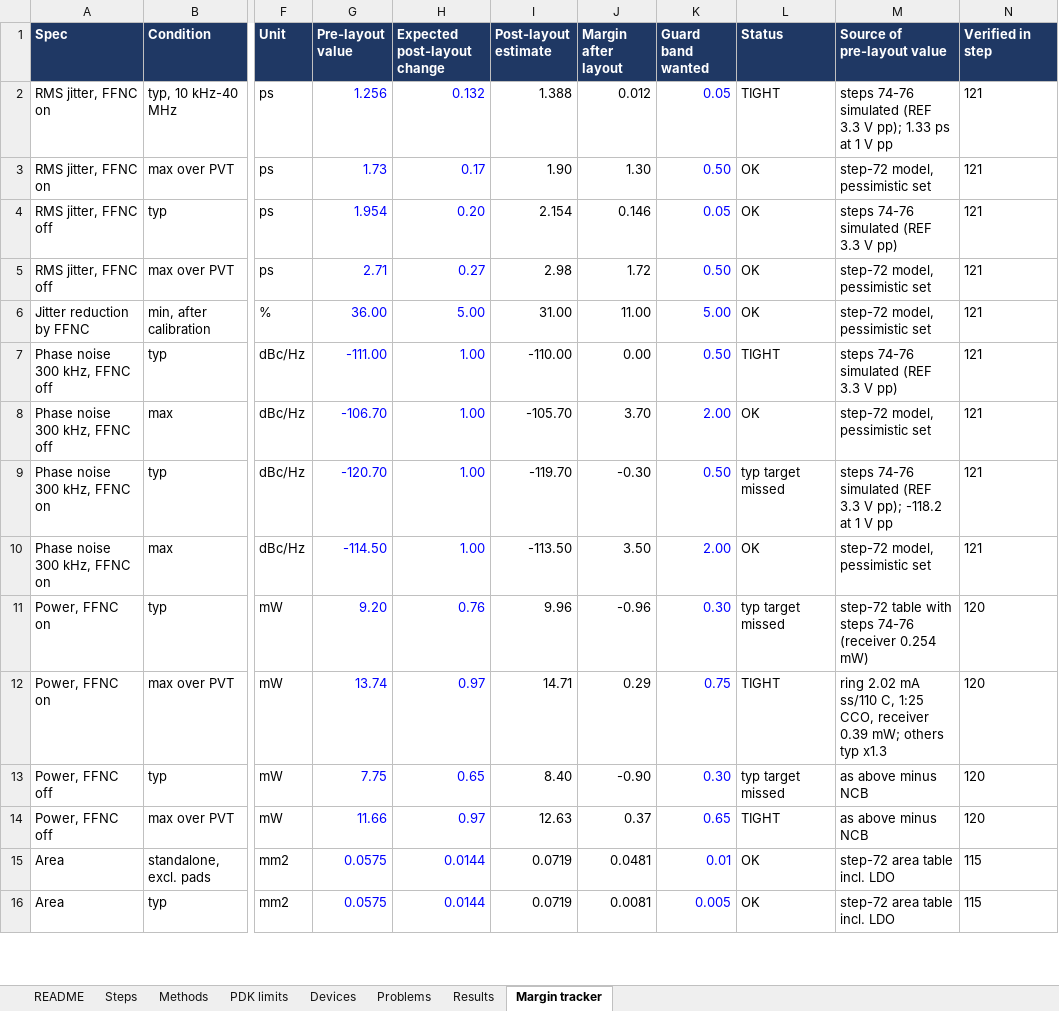
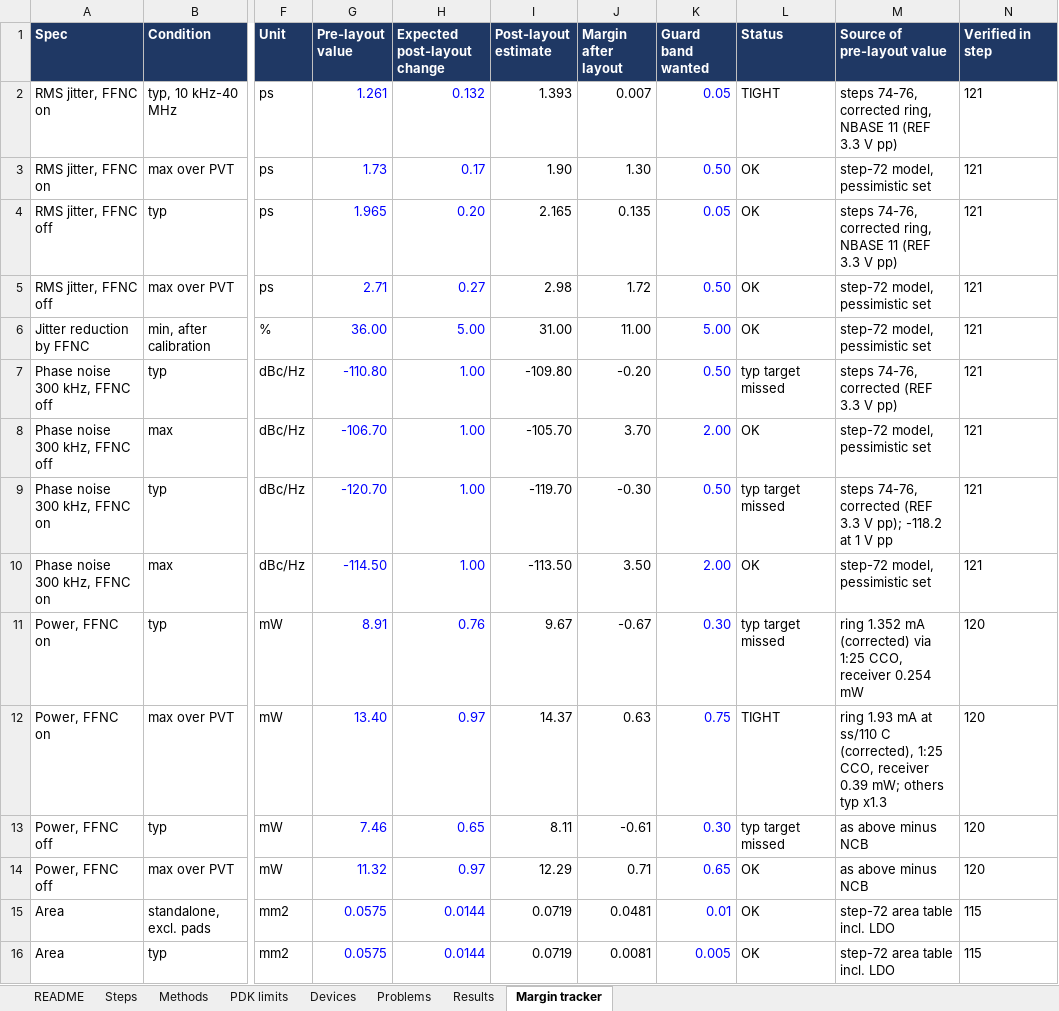
Before and after one commit to ahmedjubayeraj1/SSPLL, an Excel workbook: design/SSPLL_design_log.xlsx, sheet Margin tracker, drawn as a sheet; only a part is shown, gaps mark what is left out; values as stored, in another font and other column widths than the file's, no borders; conditional formats not drawn; the diff covers the shown part only; the diff names each change by its address in the sheet, - before the commit and + after, or states it on an @@ line.

```diff
--- a/design/SSPLL_design_log.xlsx (sheet Margin tracker)
+++ b/design/SSPLL_design_log.xlsx (sheet Margin tracker)
-G2 (Pre-layout value): 1.256
+G2 (Pre-layout value): 1.261
-I2 (Post-layout estimate): 1.388
+I2 (Post-layout estimate): 1.393
-J2 (Margin after layout): 0.012
+J2 (Margin after layout): 0.007
-M2 (Source of pre-layout value): steps 74-76 simulated (REF 3.3 V pp); 1.33 ps at 1 V pp
+M2 (Source of pre-layout value): steps 74-76, corrected ring, NBASE 11 (REF 3.3 V pp)
-G4 (Pre-layout value): 1.954
+G4 (Pre-layout value): 1.965
-I4 (Post-layout estimate): 2.154
+I4 (Post-layout estimate): 2.165
-J4 (Margin after layout): 0.146
+J4 (Margin after layout): 0.135
-M4 (Source of pre-layout value): steps 74-76 simulated (REF 3.3 V pp)
+M4 (Source of pre-layout value): steps 74-76, corrected ring, NBASE 11 (REF 3.3 V pp)
-G7 (Pre-layout value): -111.00
+G7 (Pre-layout value): -110.80
-I7 (Post-layout estimate): -110.00
+I7 (Post-layout estimate): -109.80
-J7 (Margin after layout): 0.00
+J7 (Margin after layout): -0.20
-L7 (Status): TIGHT
+L7 (Status): typ target missed
-M7 (Source of pre-layout value): steps 74-76 simulated (REF 3.3 V pp)
+M7 (Source of pre-layout value): steps 74-76, corrected (REF 3.3 V pp)
-M9 (Source of pre-layout value): steps 74-76 simulated (REF 3.3…
+M9 (Source of pre-layout value): steps 74-76, corrected (REF 3.3…
-G11 (Pre-layout value): 9.20
+G11 (Pre-layout value): 8.91
-I11 (Post-layout estimate): 9.96
+I11 (Post-layout estimate): 9.67
-J11 (Margin after layout): -0.96
+J11 (Margin after layout): -0.67
-M11 (Source of pre-layout value): step-72 table with steps 74-76 (receiver 0.254 mW)
+M11 (Source of pre-layout value): ring 1.352 mA (corrected) via 1:25 CCO, receiver 0.254 mW
-G12 (Pre-layout value): 13.74
+G12 (Pre-layout value): 13.40
-I12 (Post-layout estimate): 14.71
+I12 (Post-layout estimate): 14.37
-J12 (Margin after layout): 0.29
+J12 (Margin after layout): 0.63
-M12 (Source of pre-layout value): ring 2.02 mA ss/110 C, 1:25 CCO,…
+M12 (Source of pre-layout value): ring 1.93 mA at ss/110 C (corrected), 1:25 CCO,…
-G13 (Pre-layout value): 7.75
+G13 (Pre-layout value): 7.46
-I13 (Post-layout estimate): 8.40
+I13 (Post-layout estimate): 8.11
-J13 (Margin after layout): -0.90
+J13 (Margin after layout): -0.61
-G14 (Pre-layout value): 11.66
+G14 (Pre-layout value): 11.32
-I14 (Post-layout estimate): 12.63
+I14 (Post-layout estimate): 12.29
-J14 (Margin after layout): 0.37
+J14 (Margin after layout): 0.71
-L14 (Status): TIGHT
+L14 (Status): OK
```
Also changed, not shown: 21 edited cells elsewhere in this sheet, sheet Results, sheet Problems, 48 other files.
